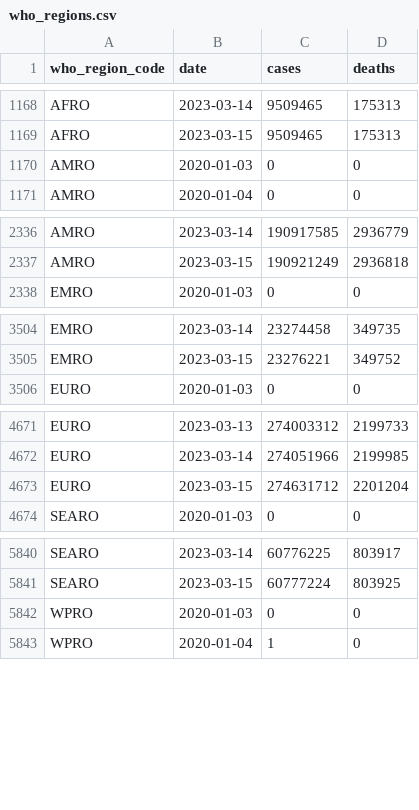
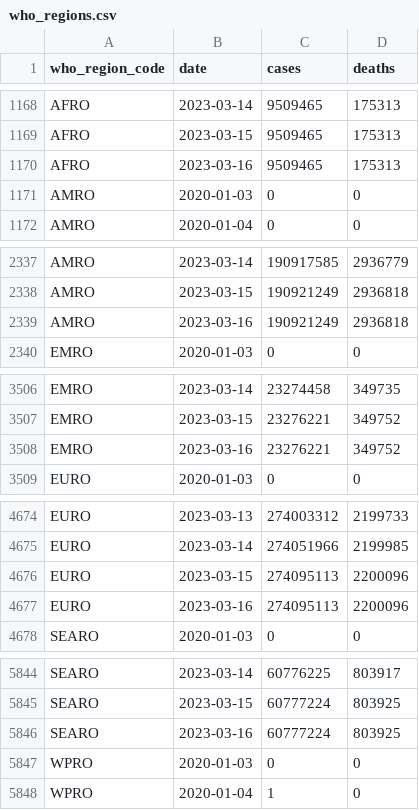
Before and after one commit to covid-open-data/xform-casecount-who, a CSV file: output/who_regions.csv, drawn as a sheet; only a part is shown, gaps mark what is left out; the diff covers the shown part only.

```diff
--- a/output/who_regions.csv
+++ b/output/who_regions.csv
@@ -1169,2 +1169,3 @@ AFRO,2023-03-14,9509465,175313
 AFRO,2023-03-15,9509465,175313
+AFRO,2023-03-16,9509465,175313
 AMRO,2020-01-03,0,0
@@ -2337,2 +2338,3 @@ AMRO,2023-03-14,190917585,2936779
 AMRO,2023-03-15,190921249,2936818
+AMRO,2023-03-16,190921249,2936818
 EMRO,2020-01-03,0,0
@@ -3505,2 +3507,3 @@ EMRO,2023-03-14,23274458,349735
 EMRO,2023-03-15,23276221,349752
+EMRO,2023-03-16,23276221,349752
 EURO,2020-01-03,0,0
@@ -4672,3 +4675,4 @@ EURO,2023-03-13,274003312,2199733
 EURO,2023-03-14,274051966,2199985
-EURO,2023-03-15,274631712,2201204
+EURO,2023-03-15,274095113,2200096
+EURO,2023-03-16,274095113,2200096
 SEARO,2020-01-03,0,0
@@ -5841,2 +5845,3 @@ SEARO,2023-03-14,60776225,803917
 SEARO,2023-03-15,60777224,803925
+SEARO,2023-03-16,60777224,803925
 WPRO,2020-01-03,0,0
```
Also changed, not shown: 1 added row elsewhere in this file, output/continents.csv, output/global.csv.
